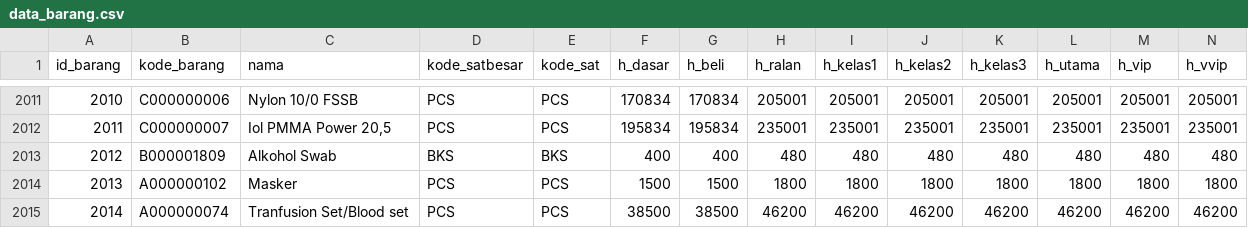
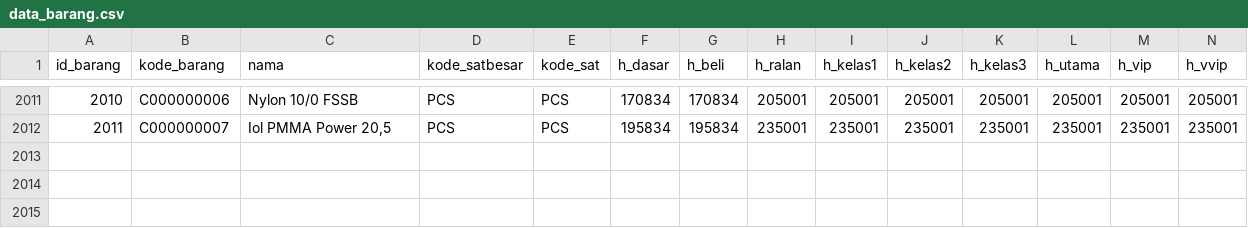
Before and after one commit to ikti-its/khanza, a CSV file: app/Features/InventoriMedis/DataBarang/data_barang.csv, drawn as a sheet; only a part is shown, gaps mark what is left out; rows hold the shown columns only; the diff names each change by its address in the sheet, - before the commit and + after, or states it on an @@ line.

Commit message:
Remove duplicate records in data_barang

```diff
--- a/app/Features/InventoriMedis/DataBarang/data_barang.csv
+++ b/app/Features/InventoriMedis/DataBarang/data_barang.csv
-row 2013: 2012 | B000001809 | Alkohol Swab | BKS | BKS | 400 | 400 | 480 | 480 | 480 | 480 | 480 | 480 | 480
-row 2014: 2013 | A000000102 | Masker | PCS | PCS | 1500 | 1500 | 1800 | 1800 | 1800 | 1800 | 1800 | 1800 | 1800
-row 2015: 2014 | A000000074 | Tranfusion Set/Blood set | PCS | PCS | 38500 | 38500 | 46200 | 46200 | 46200 | 46200 | 46200 | 46200 | 46200
```
